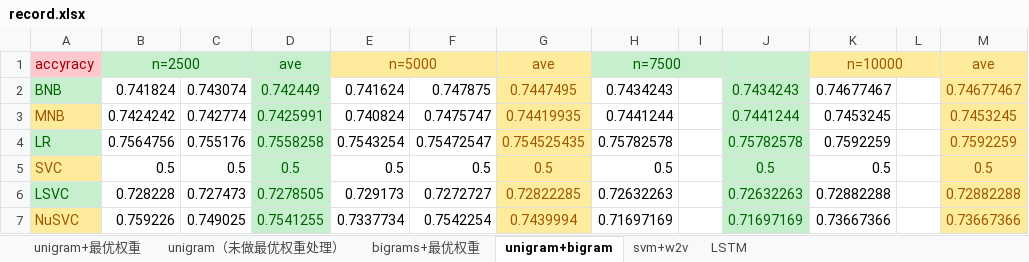
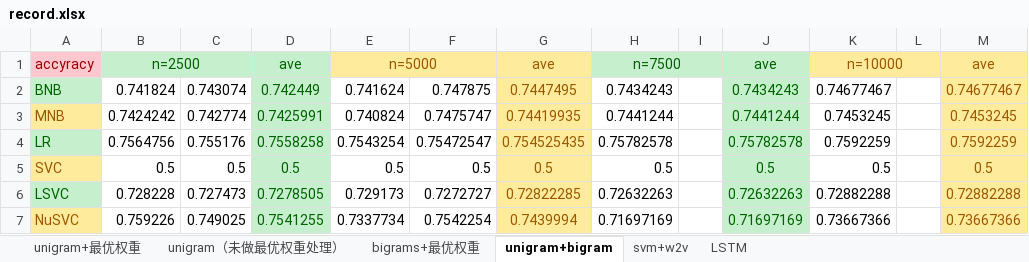
Before and after one commit to Times125/Graduation_Project, an Excel workbook: src/corpus/record.xlsx, sheet unigram+bigram, drawn as a sheet; values as stored, in another font and other column widths than the file's, no borders; the diff names each change by its address in the sheet, - before the commit and + after, or states it on an @@ line.

```diff
--- a/src/corpus/record.xlsx (sheet unigram+bigram)
+++ b/src/corpus/record.xlsx (sheet unigram+bigram)
-J1: (empty)
+J1: ave
```
Also changed, not shown: sheet svm+w2v.
